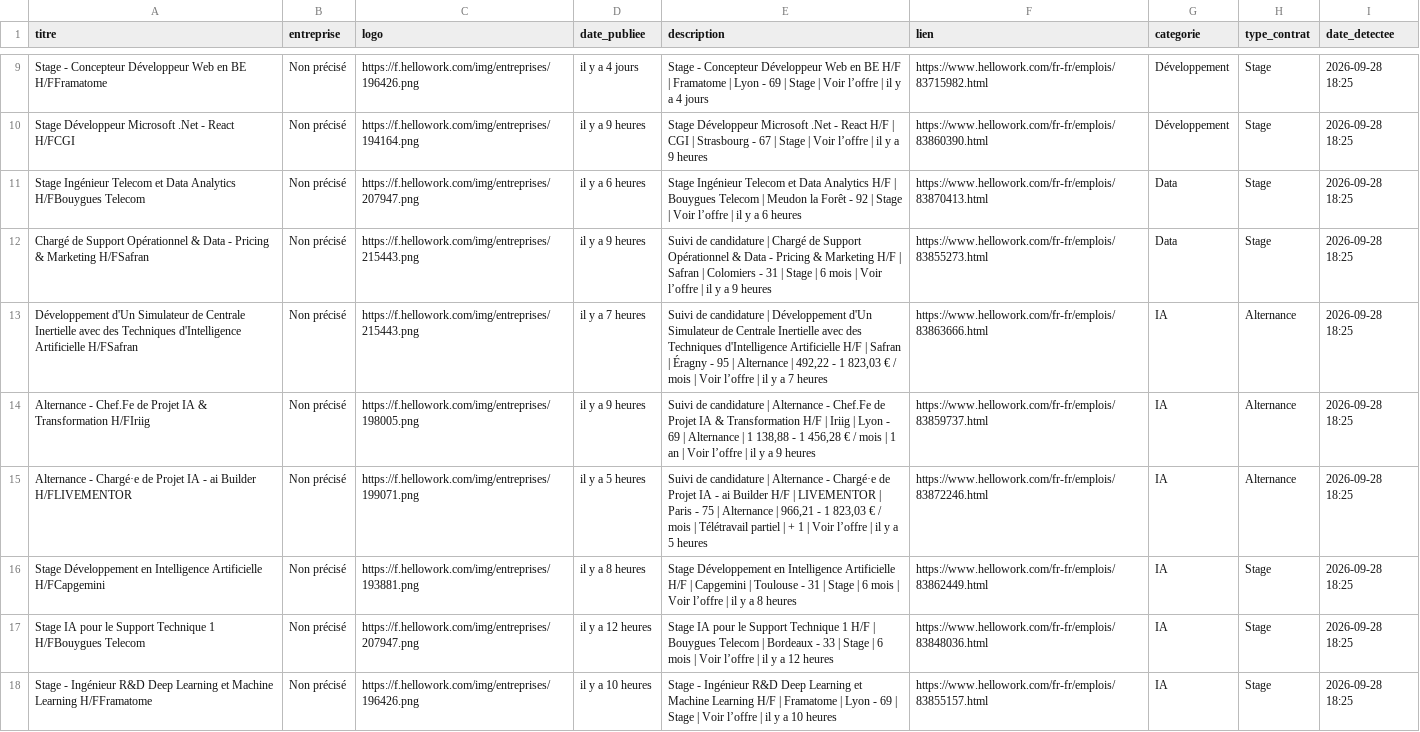
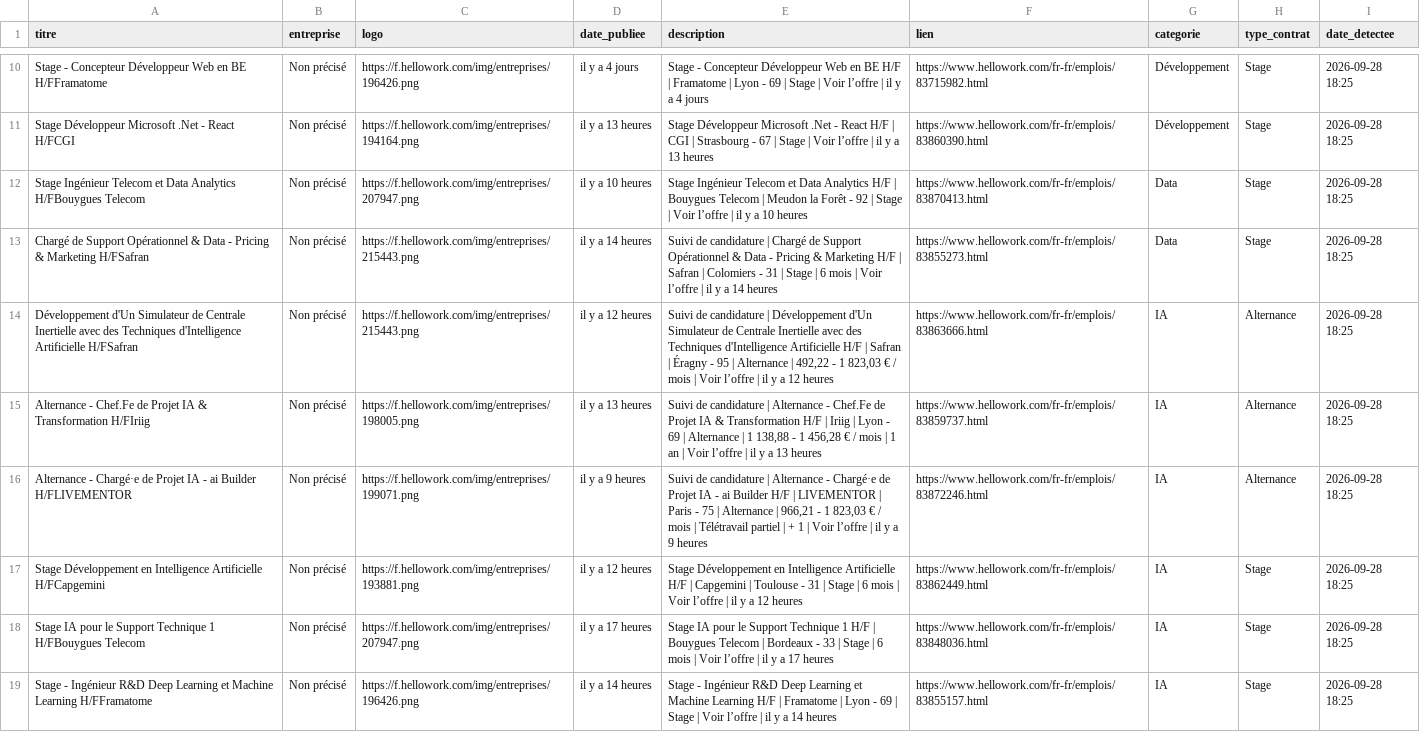
Before and after one commit to karlelisee/HexagoneAlternance, a CSV file: alternances_hexagone.csv, drawn as a sheet; only a part is shown, gaps mark what is left out; addresses are those after the commit; the diff covers the shown part only; the diff names each change by its address in the sheet, - before the commit and + after, or states it on an @@ line.

```diff
--- a/alternances_hexagone.csv
+++ b/alternances_hexagone.csv
-D11 (date_publiee): il y a 9 heures
+D11 (date_publiee): il y a 13 heures
-E11 (description): …y a 9 heures
+E11 (description): …y a 13 heures
-D12 (date_publiee): il y a 6 heures
+D12 (date_publiee): il y a 10 heures
-E12 (description): …y a 6 heures
+E12 (description): …y a 10 heures
-D13 (date_publiee): il y a 9 heures
+D13 (date_publiee): il y a 14 heures
-E13 (description): …y a 9 heures
+E13 (description): …y a 14 heures
-D14 (date_publiee): il y a 7 heures
+D14 (date_publiee): il y a 12 heures
-E14 (description): …y a 7 heures
+E14 (description): …y a 12 heures
-D15 (date_publiee): il y a 9 heures
+D15 (date_publiee): il y a 13 heures
-E15 (description): …y a 9 heures
+E15 (description): …y a 13 heures
-D16 (date_publiee): il y a 5 heures
+D16 (date_publiee): il y a 9 heures
-E16 (description): …y a 5 heures
+E16 (description): …y a 9 heures
-D17 (date_publiee): il y a 8 heures
+D17 (date_publiee): il y a 12 heures
-E17 (description): …y a 8 heures
+E17 (description): …y a 12 heures
-D18 (date_publiee): il y a 12 heures
+D18 (date_publiee): il y a 17 heures
-E18 (description): …y a 12 heures
+E18 (description): …y a 17 heures
-D19 (date_publiee): il y a 10 heures
+D19 (date_publiee): il y a 14 heures
-E19 (description): …y a 10 heures
+E19 (description): …y a 14 heures
```
Also changed, not shown: 1 added row and 78 edited cells elsewhere in this file, 1 other file.
